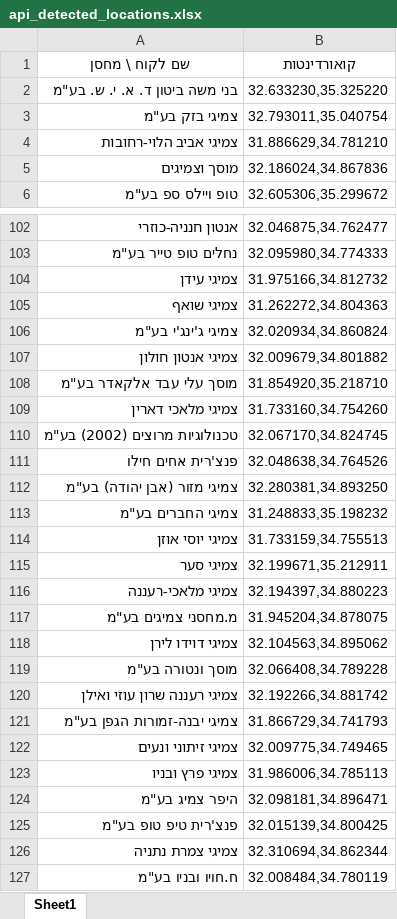
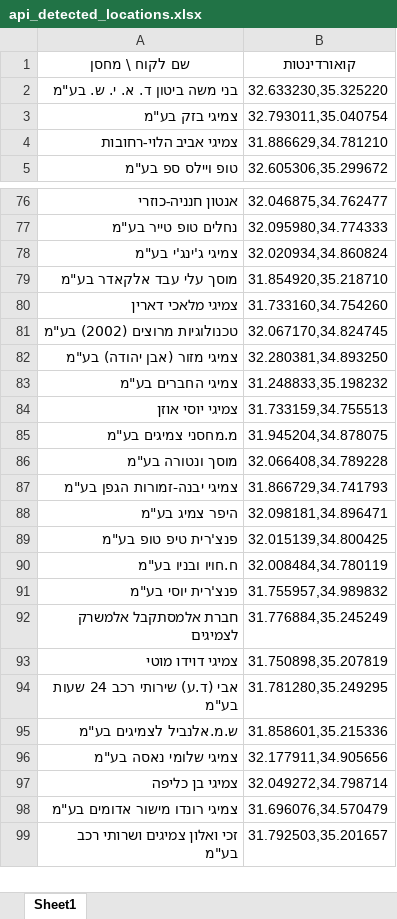
Before and after one commit to mel274/wearhouse-optimizer, an Excel workbook: assets/api_detected_locations.xlsx, sheet Sheet1, drawn as a sheet; only a part is shown, gaps mark what is left out; the shorter side is filled out with more unchanged rows; values as stored, in another font and other column widths than the file's, no borders; the diff covers the shown part only; the diff names each change by its address in the sheet, - before the commit and + after, or states it on an @@ line.

```diff
--- a/assets/api_detected_locations.xlsx (sheet Sheet1)
+++ b/assets/api_detected_locations.xlsx (sheet Sheet1)
-row 5: מוסך וצמיגים | 32.186024,34.867836
-row 104: צמיגי עידן | 31.975166,34.812732
-row 105: צמיגי שואף | 31.262272,34.804363
-row 107: צמיגי אנטון חולון | 32.009679,34.801882
-row 111: פנצ'רית אחים חילו | 32.048638,34.764526
-row 115: צמיגי סער | 32.199671,35.212911
-row 116: צמיגי מלאכי-רעננה | 32.194397,34.880223
-row 118: צמיגי דוידו לירן | 32.104563,34.895062
-row 120: צמיגי רעננה שרון עוזי ואילן | 32.192266,34.881742
-row 122: צמיגי זיתוני ונעים | 32.009775,34.749465
-row 123: צמיגי פרץ ובניו | 31.986006,34.785113
-row 126: צמיגי צמרת נתניה | 32.310694,34.862344
```
Also changed, not shown: 31 removed rows elsewhere in this sheet, 1 other file.
